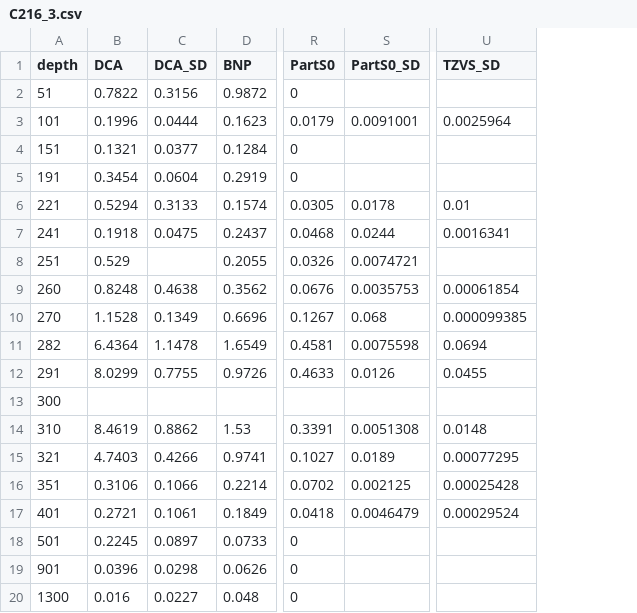
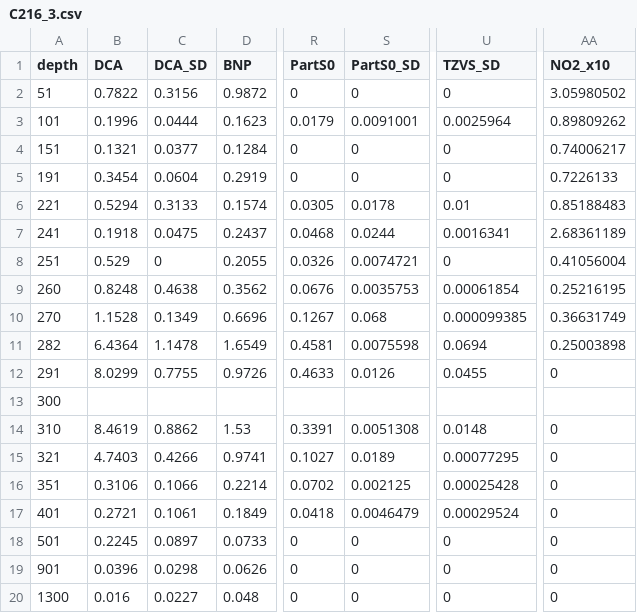
Before and after one commit to lizsuter/Profiles, a CSV file: GrabSample_data/C216_3.csv, drawn as a sheet; only a part is shown, gaps mark what is left out; the diff names each change by its address in the sheet, - before the commit and + after, or states it on an @@ line.

```diff
--- a/GrabSample_data/C216_3.csv
+++ b/GrabSample_data/C216_3.csv
+column AA (NO2_x10), rows 2-20: 3.05980502 | 0.89809262 | 0.74006217 | 0.7226133 | 0.85188483 | 2.68361189 | 0.41056004 | 0.25216195 | 0.36631749 | 0.25003898 | 0 |  | 0 | 0 | 0 | 0 | 0 | 0 | 0
-S2 (PartS0_SD): (empty)
+S2 (PartS0_SD): 0
-U2 (TZVS_SD): (empty)
+U2 (TZVS_SD): 0
-S4:S5 (PartS0_SD): (empty)
+S4:S5 (PartS0_SD): 0
-U4:U5 (TZVS_SD): (empty)
+U4:U5 (TZVS_SD): 0
-C8 (DCA_SD): (empty)
+C8 (DCA_SD): 0
-U8 (TZVS_SD): (empty)
+U8 (TZVS_SD): 0
-S18:S20 (PartS0_SD): (empty)
+S18:S20 (PartS0_SD): 0
-U18:U20 (TZVS_SD): (empty)
+U18:U20 (TZVS_SD): 0
```
Also changed, not shown: GrabSample_data/C212_3.csv, GrabSample_data/C224.csv, 2 other files.
